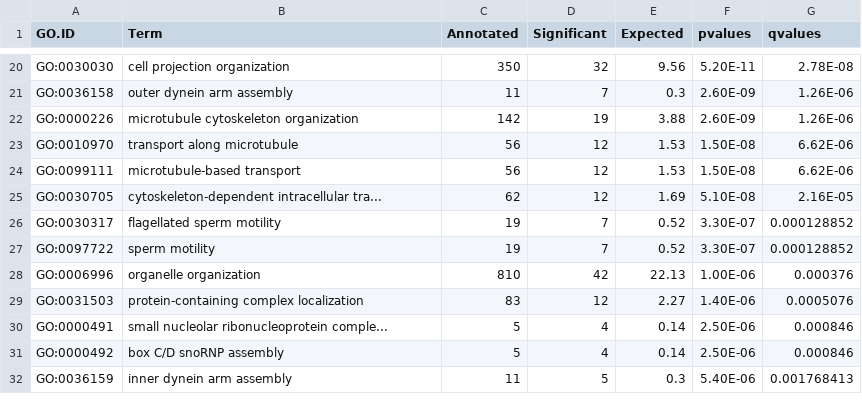
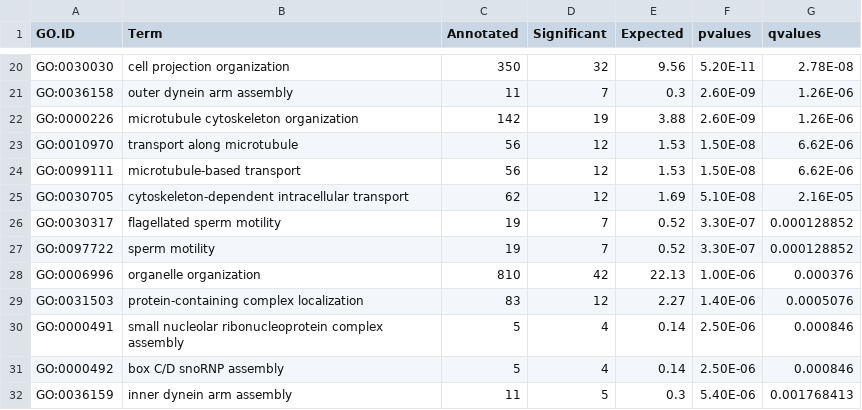
Before and after one commit to tewilkins/ashlee, a CSV file: DE_proteins_report.csv, drawn as a sheet; only a part is shown, gaps mark what is left out; the diff covers the shown part only.

```diff
--- a/DE_proteins_report.csv
+++ b/DE_proteins_report.csv
@@ -24,3 +24,3 @@ GO:0010970,transport along microtubule,56,12,1.53,1.50E-08,6.62E-06
 GO:0099111,microtubule-based transport,56,12,1.53,1.50E-08,6.62E-06
-GO:0030705,cytoskeleton-dependent intracellular tra...,62,12,1.69,5.10E-08,2.16E-05
+GO:0030705,cytoskeleton-dependent intracellular transport,62,12,1.69,5.10E-08,2.16E-05
 GO:0030317,flagellated sperm motility,19,7,0.52,3.30E-07,0.000128852
@@ -29,3 +29,3 @@ GO:0006996,organelle organization,810,42,22.13,1.00E-06,0.000376
 GO:0031503,protein-containing complex localization,83,12,2.27,1.40E-06,0.0005076
-GO:0000491,small nucleolar ribonucleoprotein comple...,5,4,0.14,2.50E-06,0.000846
+GO:0000491,small nucleolar ribonucleoprotein complex assembly,5,4,0.14,2.50E-06,0.000846
 GO:0000492,box C/D snoRNP assembly,5,4,0.14,2.50E-06,0.000846
```
Also changed, not shown: 10 edited cells elsewhere in this file, 1 other file.
